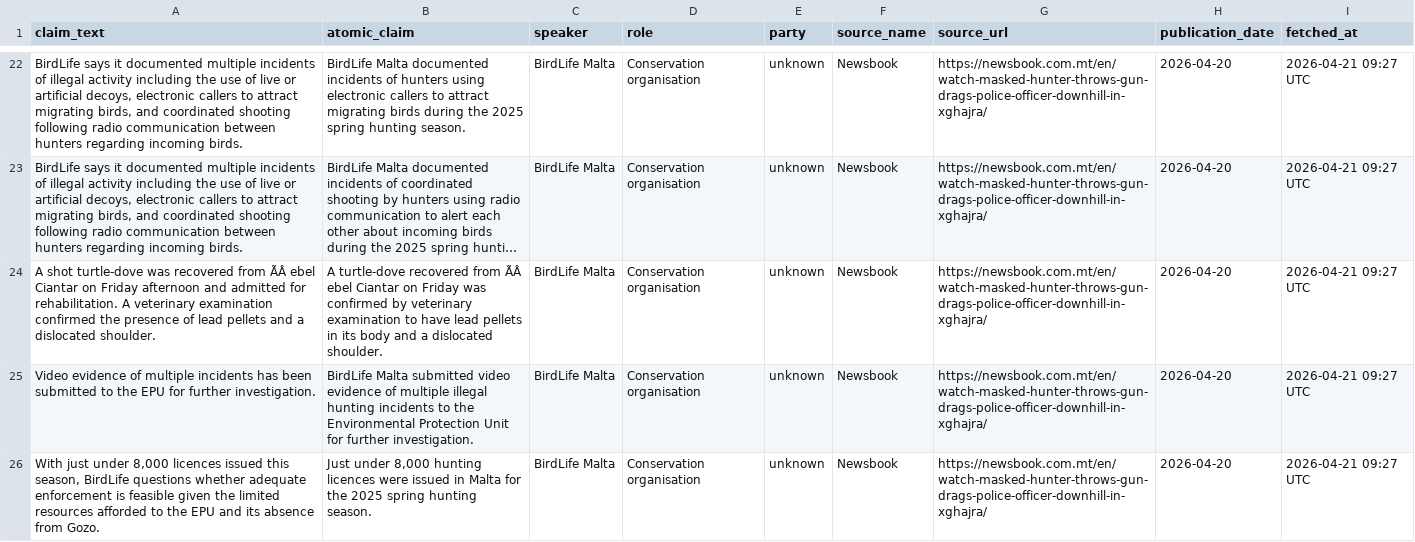
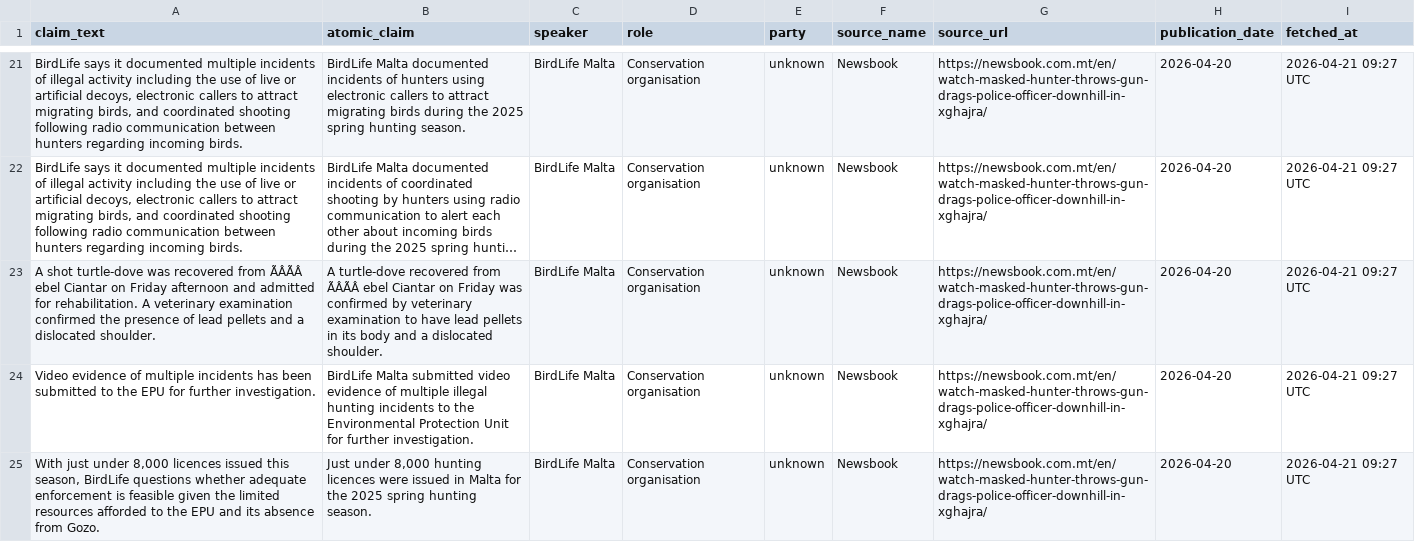
Before and after one commit to kylesultana-spunt/claim-source-team, a CSV file: data/claims_raw.csv, drawn as a sheet; only a part is shown, gaps mark what is left out; long unchanged cells end in …; addresses are those after the commit; the diff covers the shown part only; the diff names each change by its address in the sheet, - before the commit and + after, or states it on an @@ line.

Commit message:
admin: dismiss claim from claims_raw.csv

```diff
--- a/data/claims_raw.csv
+++ b/data/claims_raw.csv
-A23 (claim_text): …recovered from ÃÂ ebel Ciantar…
+A23 (claim_text): …recovered from ÃÂÃÂ ebel Ciantar…
-B23 (atomic_claim): …recovered from ÃÂ ebel Ciantar…
+B23 (atomic_claim): …recovered from ÃÂÃÂ ebel Ciantar…
```
Also changed, not shown: 1 removed row and 20 edited cells elsewhere in this file.
